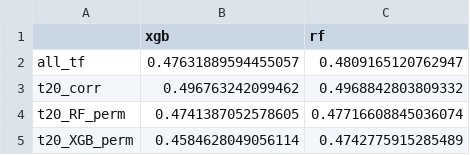
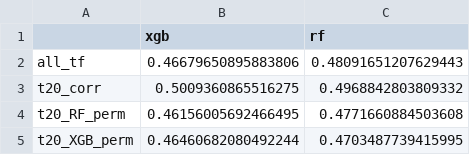
Before and after one commit to vishesh-sarinDXB/CD38_Predictor, a CSV file: summary/analysis/CD38_MAE.csv, drawn as a sheet.

```diff
--- a/summary/analysis/CD38_MAE.csv
+++ b/summary/analysis/CD38_MAE.csv
@@ -1,5 +1,5 @@
 ,xgb,rf
-all_tf,0.47631889594455057,0.4809165120762947
-t20_corr,0.496763242099462,0.4968842803809332
-t20_RF_perm,0.4741387052578605,0.47716608845036074
-t20_XGB_perm,0.4584628049056114,0.4742775915285489
+all_tf,0.46679650895883806,0.48091651207629443
+t20_corr,0.5009360865516275,0.4968842803809332
+t20_RF_perm,0.46156005692466495,0.4771660884503608
+t20_XGB_perm,0.46460682080492244,0.4703487739415995
```
Also changed, not shown: summary/analysis/CD38_RF_perm.csv, summary/analysis/CD38_XGB_perm.csv, 52 other files.
